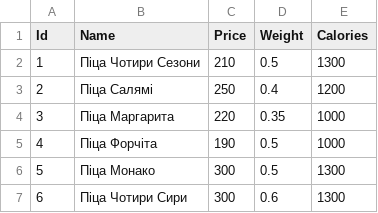
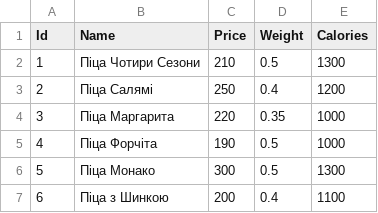
Before and after one commit to sebastian-uzhnu/pizza-project, a CSV file: bin/Debug/net9.0/products.csv, drawn as a sheet.

```diff
--- a/bin/Debug/net9.0/products.csv
+++ b/bin/Debug/net9.0/products.csv
@@ -6,2 +6,2 @@ Id,Name,Price,Weight,Calories
 5,Піца Монако,300,0.5,1300
-6,Піца Чотири Сири,300,0.6,1300
+6,Піца з Шинкою,200,0.4,1100
```
Also changed, not shown: 11 other files.
